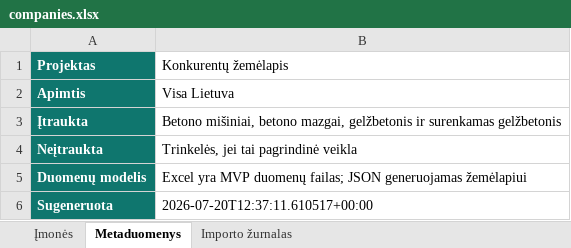
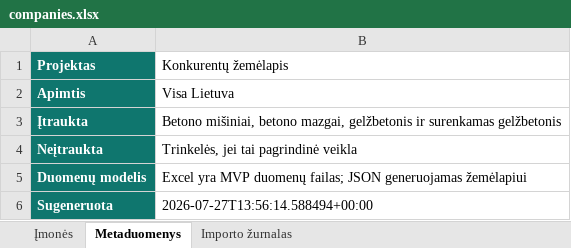
Before and after one commit to arturaskolobuckis/KonkurentuZemelapis, an Excel workbook: data/companies.xlsx, sheet Metaduomenys, drawn as a sheet; values as stored, in another font and other column widths than the file's, no borders; the diff names each change by its address in the sheet, - before the commit and + after, or states it on an @@ line.

```diff
--- a/data/companies.xlsx (sheet Metaduomenys)
+++ b/data/companies.xlsx (sheet Metaduomenys)
-B6 (Konkurentų žemėlapis): 2026-07-20T12:37:11.610517+00:00
+B6 (Konkurentų žemėlapis): 2026-07-27T13:56:14.588494+00:00
```
Also changed, not shown: sheet Importo žurnalas, 2 other files.
